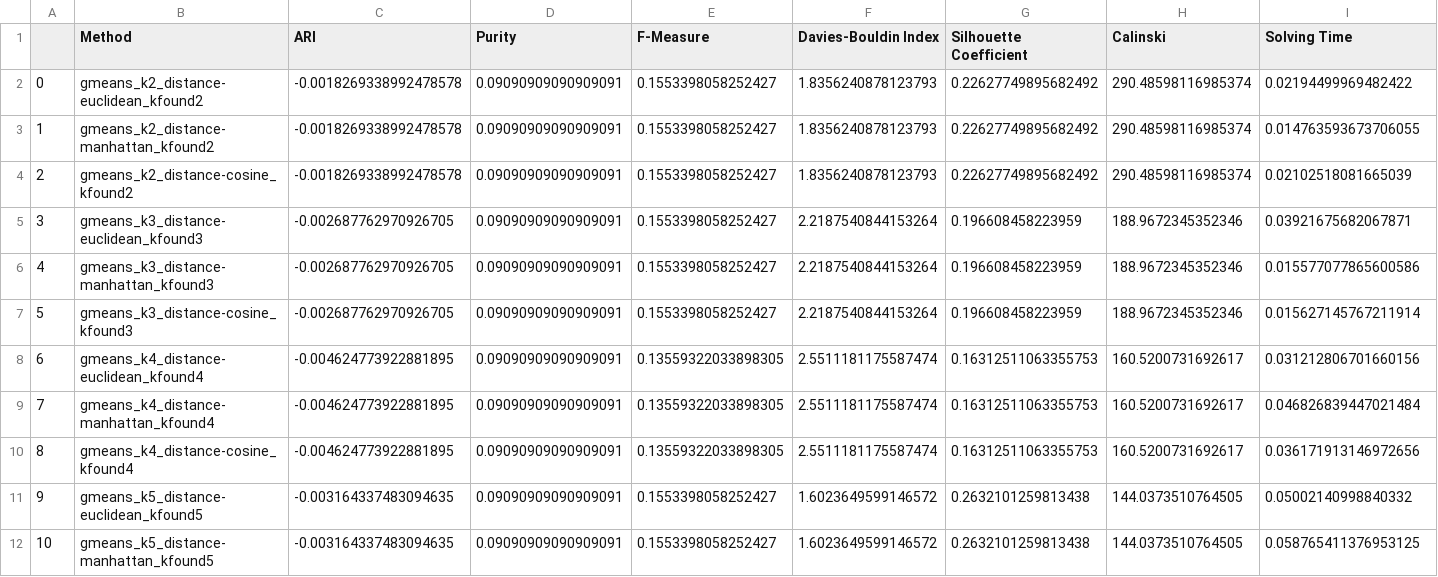
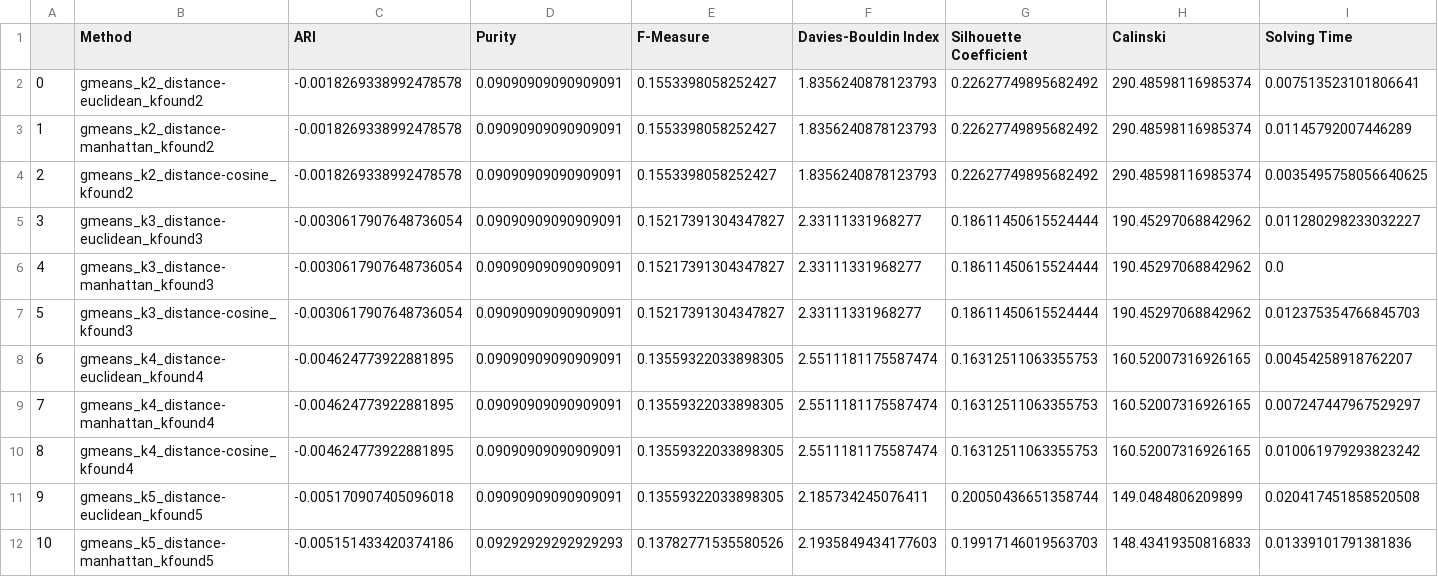
Before and after one commit to Bernat-C/Clustering-Analysis, a CSV file: output/gmeans_vowel.csv, drawn as a sheet; only a part is shown; the diff covers the shown part only; the diff names each change by its address in the sheet, - before the commit and + after, or states it on an @@ line.

```diff
--- a/output/gmeans_vowel.csv
+++ b/output/gmeans_vowel.csv
-I2 (Solving Time): 0.02194499969482422
+I2 (Solving Time): 0.007513523101806641
-I3 (Solving Time): 0.014763593673706055
+I3 (Solving Time): 0.01145792007446289
-I4 (Solving Time): 0.02102518081665039
+I4 (Solving Time): 0.0035495758056640625
-C5:C7 (ARI): -0.002687762970926705
+C5:C7 (ARI): -0.0030617907648736054
-E5:E7 (F-Measure): 0.1553398058252427
+E5:E7 (F-Measure): 0.15217391304347827
-F5:F7 (Davies-Bouldin Index): 2.2187540844153264
+F5:F7 (Davies-Bouldin Index): 2.33111331968277
-G5:G7 (Silhouette Coefficient): 0.196608458223959
+G5:G7 (Silhouette Coefficient): 0.18611450615524444
-H5:H7 (Calinski): 188.9672345352346
+H5:H7 (Calinski): 190.45297068842962
-I5 (Solving Time): 0.03921675682067871
+I5 (Solving Time): 0.011280298233032227
-I6 (Solving Time): 0.015577077865600586
+I6 (Solving Time): 0.0
-I7 (Solving Time): 0.015627145767211914
+I7 (Solving Time): 0.012375354766845703
-H8:H10 (Calinski): 160.5200731692617
+H8:H10 (Calinski): 160.52007316926165
-I8 (Solving Time): 0.031212806701660156
+I8 (Solving Time): 0.00454258918762207
-I9 (Solving Time): 0.046826839447021484
+I9 (Solving Time): 0.007247447967529297
-I10 (Solving Time): 0.036171913146972656
+I10 (Solving Time): 0.010061979293823242
-C11 (ARI): -0.003164337483094635
+C11 (ARI): -0.005170907405096018
-E11 (F-Measure): 0.1553398058252427
+E11 (F-Measure): 0.13559322033898305
-F11 (Davies-Bouldin Index): 1.6023649599146572
+F11 (Davies-Bouldin Index): 2.185734245076411
-G11 (Silhouette Coefficient): 0.2632101259813438
+G11 (Silhouette Coefficient): 0.20050436651358744
-H11 (Calinski): 144.0373510764505
+H11 (Calinski): 149.0484806209899
-I11 (Solving Time): 0.05002140998840332
+I11 (Solving Time): 0.020417451858520508
-C12 (ARI): -0.003164337483094635
+C12 (ARI): -0.005151433420374186
-D12 (Purity): 0.09090909090909091
+D12 (Purity): 0.09292929292929293
-E12 (F-Measure): 0.1553398058252427
+E12 (F-Measure): 0.13782771535580526
-F12 (Davies-Bouldin Index): 1.6023649599146572
+F12 (Davies-Bouldin Index): 2.1935849434177603
-G12 (Silhouette Coefficient): 0.2632101259813438
+G12 (Silhouette Coefficient): 0.19917146019563703
-H12 (Calinski): 144.0373510764505
+H12 (Calinski): 148.43419350816833
-I12 (Solving Time): 0.058765411376953125
+I12 (Solving Time): 0.01339101791381836
```
Also changed, not shown: 139 edited cells elsewhere in this file, output/gmeans_grid.csv, output/gmeans_sick.csv, 4 other files.
